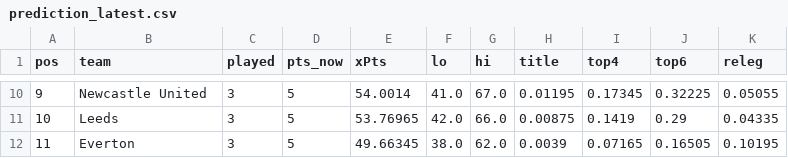
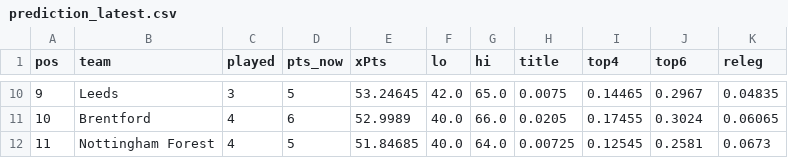
Before and after one commit to shanbhag003/pl-supercomputer, a CSV file: outputs/prediction_latest.csv, drawn as a sheet; only a part is shown, gaps mark what is left out; the diff covers the shown part only.

```diff
--- a/outputs/prediction_latest.csv
+++ b/outputs/prediction_latest.csv
@@ -10,3 +10,3 @@ pos,team,played,pts_now,xPts,lo,hi,title,top4,top6,releg
-9,Newcastle United,3,5,54.0014,41.0,67.0,0.01195,0.17345,0.32225,0.05055
-10,Leeds,3,5,53.76965,42.0,66.0,0.00875,0.1419,0.29,0.04335
-11,Everton,3,5,49.66345,38.0,62.0,0.0039,0.07165,0.16505,0.10195
+9,Leeds,3,5,53.24645,42.0,65.0,0.0075,0.14465,0.2967,0.04835
+10,Brentford,4,6,52.9989,40.0,66.0,0.0205,0.17455,0.3024,0.06065
+11,Nottingham Forest,4,5,51.84685,40.0,64.0,0.00725,0.12545,0.2581,0.0673
```
Also changed, not shown: 146 edited cells elsewhere in this file, outputs/match_predictions.csv, outputs/position_matrix.csv, 7 other files.
